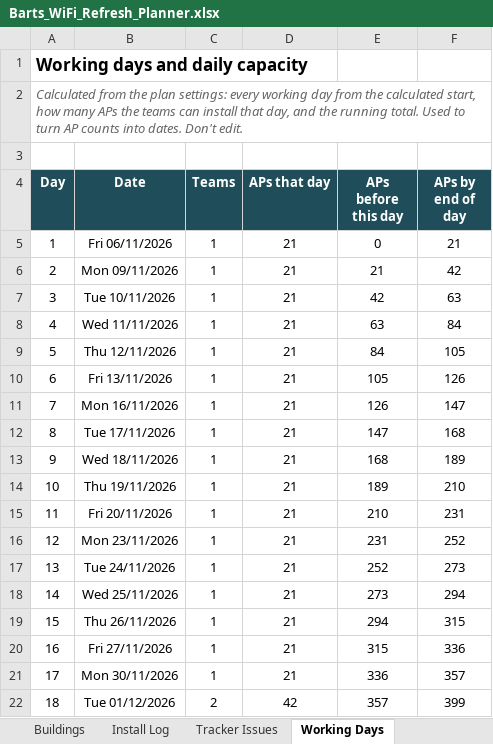
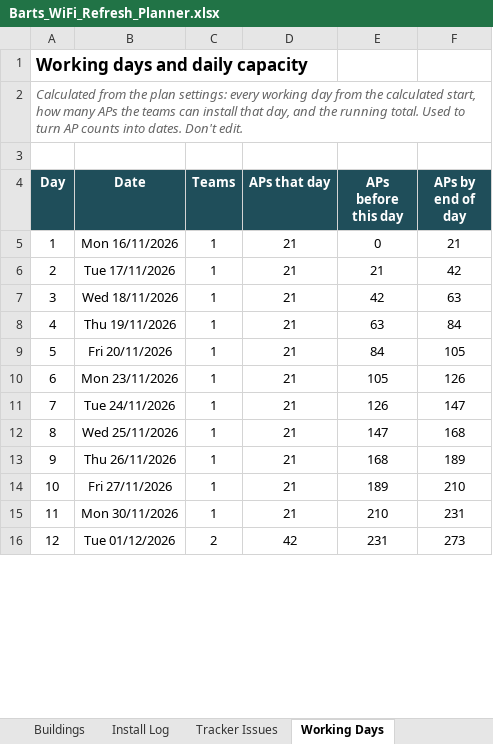
Before and after one commit to BartsHealth/ICT-Programme-Dashboard, an Excel workbook: Barts_WiFi_Refresh_Planner.xlsx, sheet Working Days, drawn as a sheet; only a part is shown; values as stored, in another font and other column widths than the file's, no borders; removed rows and columns are numbered as before the commit, all else as after; the diff covers the shown part only; the diff names each change by its address in the sheet, - before the commit and + after, or states it on an @@ line.

```diff
--- a/Barts_WiFi_Refresh_Planner.xlsx (sheet Working Days)
+++ b/Barts_WiFi_Refresh_Planner.xlsx (sheet Working Days)
-row 5: 1 | Fri 06/11/2026 | 1 | 21 | 0 | 21
-row 6: 2 | Mon 09/11/2026 | 1 | 21 | 21 | 42
-row 7: 3 | Tue 10/11/2026 | 1 | 21 | 42 | 63
-row 8: 4 | Wed 11/11/2026 | 1 | 21 | 63 | 84
-row 9: 5 | Thu 12/11/2026 | 1 | 21 | 84 | 105
-row 10: 6 | Fri 13/11/2026 | 1 | 21 | 105 | 126
@@ column A (Day) renumbered between rows 5 and 398 @@
-E5 (APs before this day): 126
+E5 (APs before this day): 0
-F5 (APs by end of day): 147
+F5 (APs by end of day): 21
-E6 (APs before this day): 147
+E6 (APs before this day): 21
-F6 (APs by end of day): 168
+F6 (APs by end of day): 42
-E7 (APs before this day): 168
+E7 (APs before this day): 42
-F7 (APs by end of day): 189
+F7 (APs by end of day): 63
-E8 (APs before this day): 189
+E8 (APs before this day): 63
-F8 (APs by end of day): 210
+F8 (APs by end of day): 84
-E9 (APs before this day): 210
+E9 (APs before this day): 84
-F9 (APs by end of day): 231
+F9 (APs by end of day): 105
-E10 (APs before this day): 231
+E10 (APs before this day): 105
-F10 (APs by end of day): 252
+F10 (APs by end of day): 126
-E11 (APs before this day): 252
+E11 (APs before this day): 126
-F11 (APs by end of day): 273
+F11 (APs by end of day): 147
-E12 (APs before this day): 273
+E12 (APs before this day): 147
-F12 (APs by end of day): 294
+F12 (APs by end of day): 168
-E13 (APs before this day): 294
+E13 (APs before this day): 168
-F13 (APs by end of day): 315
+F13 (APs by end of day): 189
-E14 (APs before this day): 315
+E14 (APs before this day): 189
-F14 (APs by end of day): 336
+F14 (APs by end of day): 210
-E15 (APs before this day): 336
+E15 (APs before this day): 210
-F15 (APs by end of day): 357
+F15 (APs by end of day): 231
-E16 (APs before this day): 357
+E16 (APs before this day): 231
-F16 (APs by end of day): 399
+F16 (APs by end of day): 273
```
Also changed, not shown: 6 added rows and 764 edited cells elsewhere in this sheet, sheet Buildings, sheet Order of Works, sheet Install Log, formulas that keep their value, hidden cells, 1 other file.
